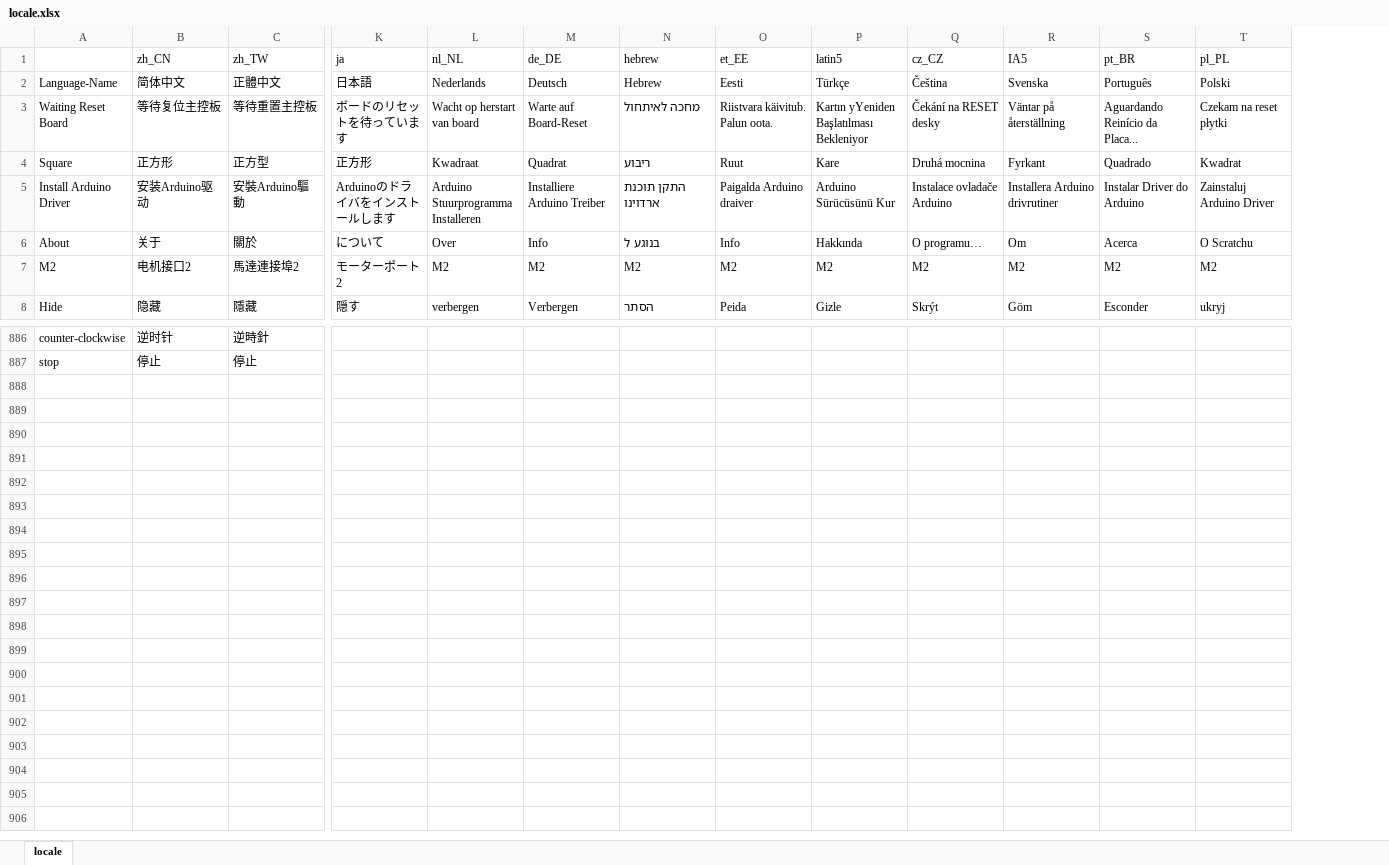
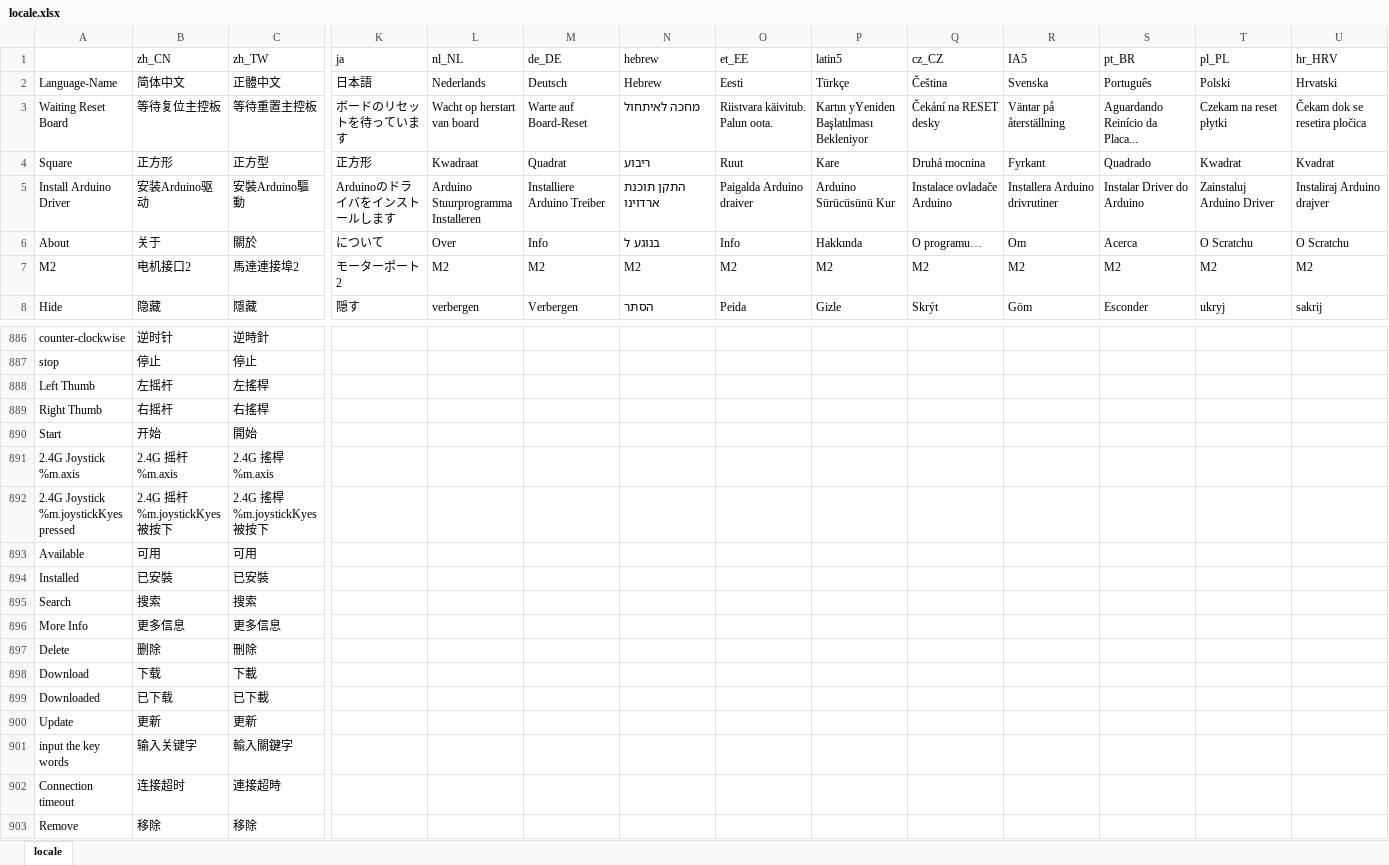
Before and after one commit to Makeblock-official/mBlock, an Excel workbook: src/locale/locale.xlsx, sheet locale, drawn as a sheet; only a part is shown, gaps mark what is left out; values as stored, in another font and other column widths than the file's, no borders; rows hold the shown columns only; the diff names each change by its address in the sheet, - before the commit and + after, or states it on an @@ line.

Commit message:
更新语言表

```diff
--- a/src/locale/locale.xlsx (sheet locale)
+++ b/src/locale/locale.xlsx (sheet locale)
+column U (hr_HRV), rows 2-8: Hrvatski | Čekam dok se resetira pločica | Kvadrat | Instaliraj Arduino drajver | O Scratchu | M2 | sakrij
+row 888: Left Thumb | 左摇杆 | 左搖桿
+row 889: Right Thumb | 右摇杆 | 右搖桿
+row 890: Start | 开始 | 開始
+row 891: 2.4G Joystick %m.axis | 2.4G 摇杆 %m.axis | 2.4G 搖桿 %m.axis
+row 892: 2.4G Joystick %m.joystickKyes pressed | 2.4G 摇杆 %m.joystickKyes 被按下 | 2.4G 搖桿 %m.joystickKyes 被按下
+row 893: Available | 可用 | 可用
+row 894: Installed | 已安裝 | 已安裝
+row 895: Search | 搜索 | 搜索
+row 896: More Info | 更多信息 | 更多信息
+row 897: Delete | 删除 | 刪除
+row 898: Download | 下载 | 下載
+row 899: Downloaded | 已下载 | 已下載
+row 900: Update | 更新 | 更新
+row 901: input the key words | 输入关键字 | 輸入關鍵字
+row 902: Connection timeout | 连接超时 | 連接超時
+row 903: Remove | 移除 | 移除
```
